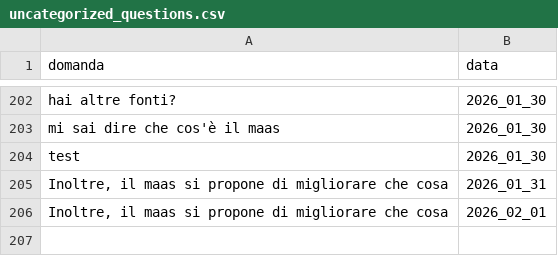
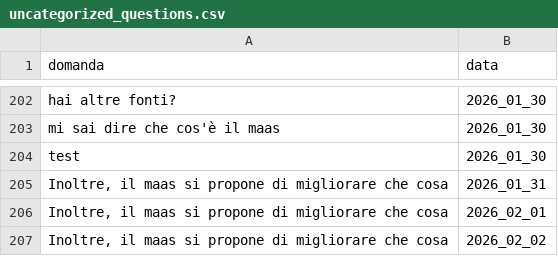
Before and after one commit to teamdigitale/teseo-data, a CSV file: data/uncategorized_questions.csv, drawn as a sheet; only a part is shown, gaps mark what is left out; the diff names each change by its address in the sheet, - before the commit and + after, or states it on an @@ line.

```diff
--- a/data/uncategorized_questions.csv
+++ b/data/uncategorized_questions.csv
+row 207: Inoltre, il maas si propone di migliorare che cosa | 2026_02_02
```
Also changed, not shown: data/categories_stats.csv, 4 other files.
